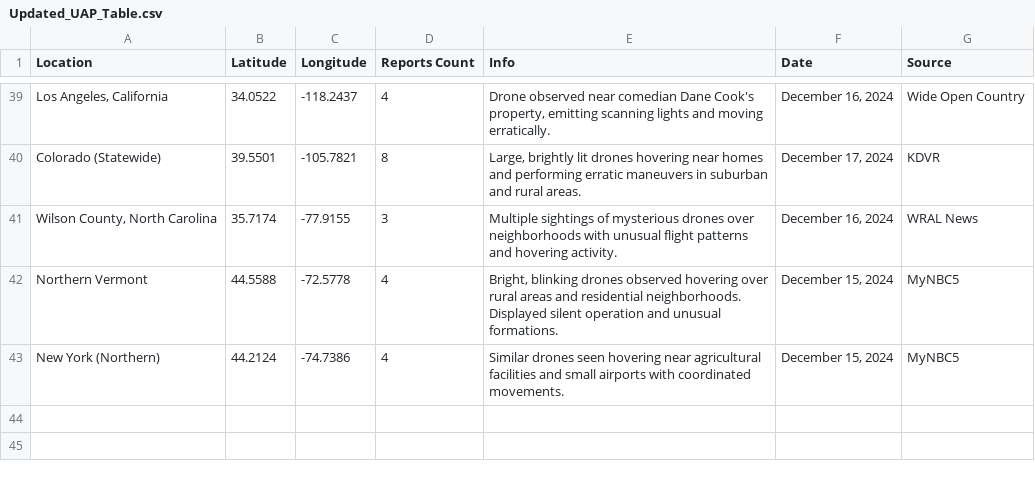
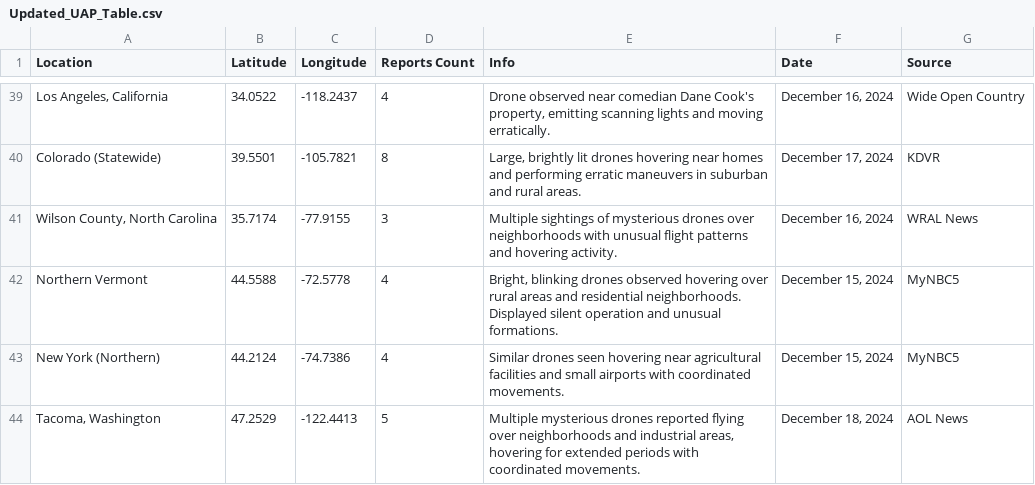
Before and after one commit to kindofbatman/uap-map, a CSV file: Updated_UAP_Table.csv, drawn as a sheet; only a part is shown, gaps mark what is left out; the diff names each change by its address in the sheet, - before the commit and + after, or states it on an @@ line.

Commit message:
Update Updated_UAP_Table.csv

```diff
--- a/Updated_UAP_Table.csv
+++ b/Updated_UAP_Table.csv
+row 44: Tacoma, Washington | 47.2529 | -122.4413 | 5 | Multiple mysterious drones reported flying over neighborhoods and industrial areas, hovering for extended periods with coordinated movements. | December 18, 2024 | AOL News
```
